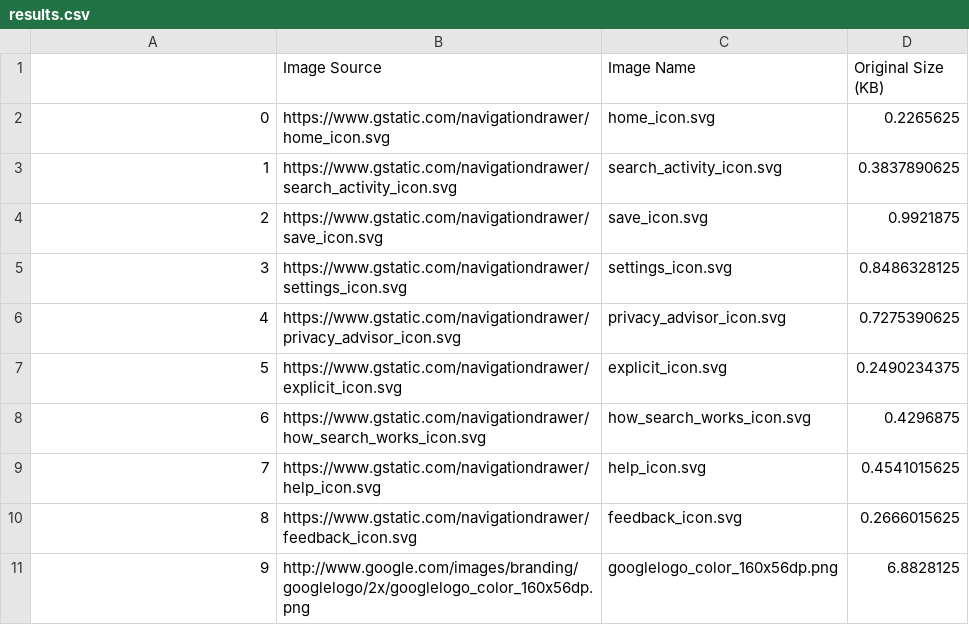
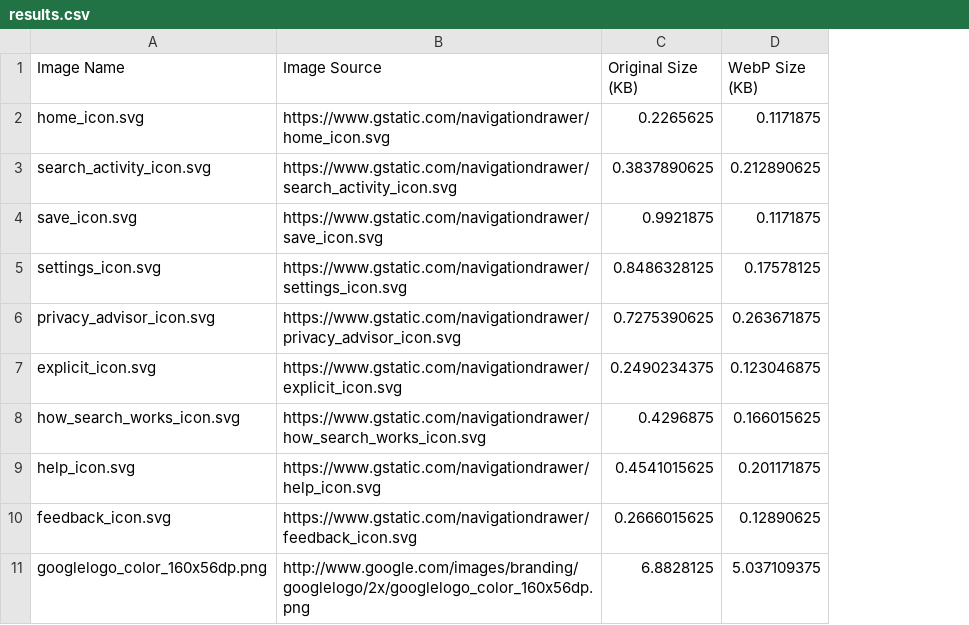
Before and after one commit to RumaisaHabib/Topics-In-IR, a CSV file: www.google.com/results.csv, drawn as a sheet; removed rows and columns are numbered as before the commit, all else as after; the diff names each change by its address in the sheet, - before the commit and + after, or states it on an @@ line.

Commit message:
WebP size included

```diff
--- a/www.google.com/results.csv
+++ b/www.google.com/results.csv
-column C (Image Name), rows 2-11: home_icon.svg | search_activity_icon.svg | save_icon.svg | settings_icon.svg | privacy_advisor_icon.svg | explicit_icon.svg | how_search_works_icon.svg | help_icon.svg | feedback_icon.svg | googlelogo_color_160x56dp.png
+column D (WebP Size (KB)), rows 2-11: 0.1171875 | 0.212890625 | 0.1171875 | 0.17578125 | 0.263671875 | 0.123046875 | 0.166015625 | 0.201171875 | 0.12890625 | 5.037109375
-A1: (empty)
+A1: Image Name
-A2 (Image Name): 0
+A2 (Image Name): home_icon.svg
-A3 (Image Name): 1
+A3 (Image Name): search_activity_icon.svg
-A4 (Image Name): 2
+A4 (Image Name): save_icon.svg
-A5 (Image Name): 3
+A5 (Image Name): settings_icon.svg
-A6 (Image Name): 4
+A6 (Image Name): privacy_advisor_icon.svg
-A7 (Image Name): 5
+A7 (Image Name): explicit_icon.svg
-A8 (Image Name): 6
+A8 (Image Name): how_search_works_icon.svg
-A9 (Image Name): 7
+A9 (Image Name): help_icon.svg
-A10 (Image Name): 8
+A10 (Image Name): feedback_icon.svg
-A11 (Image Name): 9
+A11 (Image Name): googlelogo_color_160x56dp.png
```
Also changed, not shown: 10 other files.
